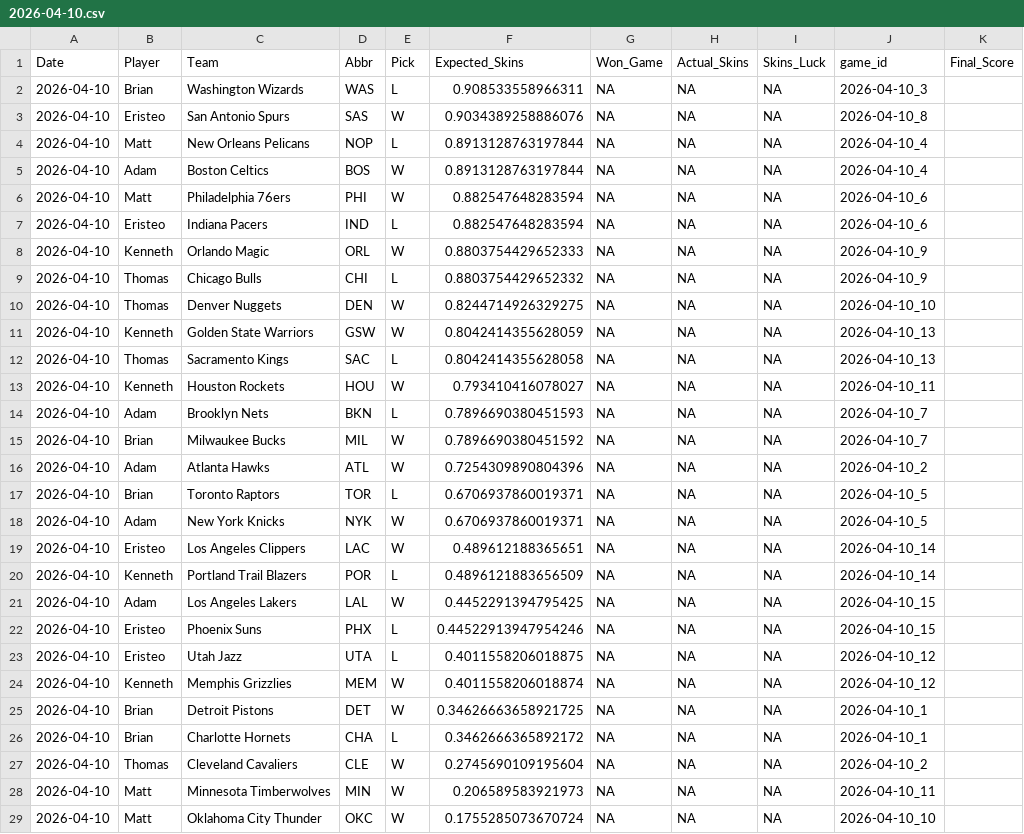
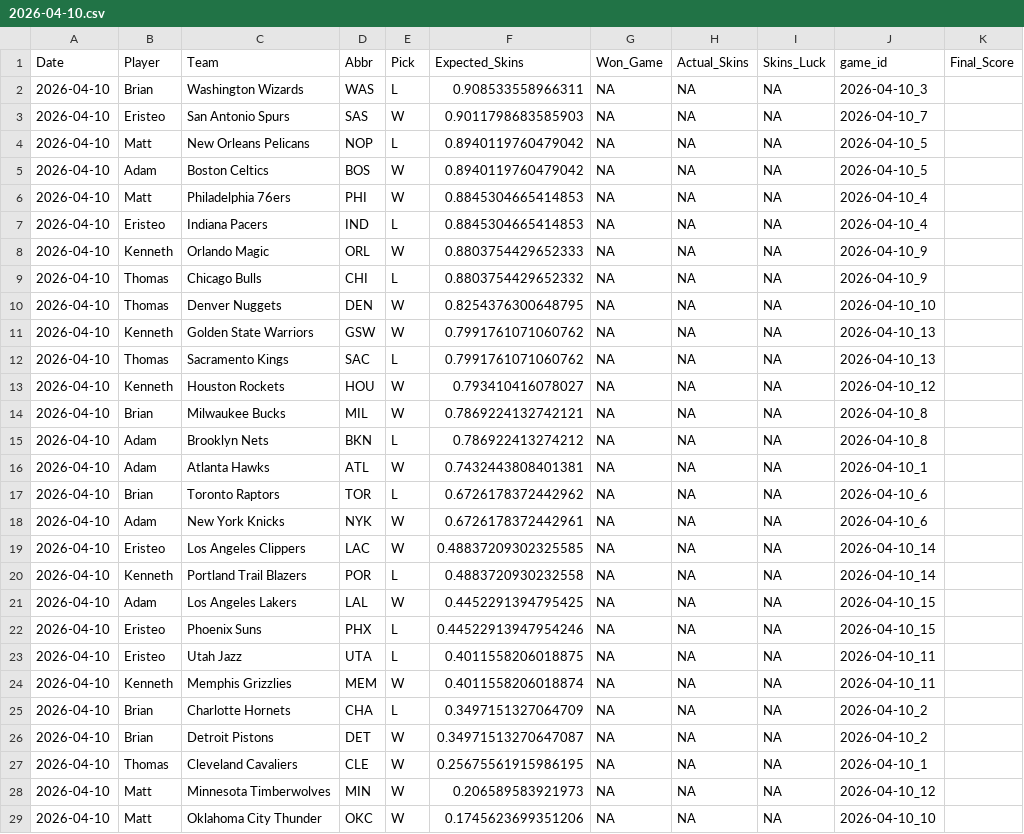
Before and after one commit to ejperez2/Daily-Skins-Matchups, a CSV file: skins_history/2026-04-10.csv, drawn as a sheet; only a part is shown; the diff covers the shown part only.

```diff
--- a/skins_history/2026-04-10.csv
+++ b/skins_history/2026-04-10.csv
@@ -2,28 +2,28 @@ Date,Player,Team,Abbr,Pick,Expected_Skins,Won_Game,Actual_Skins,Skins_Luck,game_
 2026-04-10,Brian,Washington Wizards,WAS,L,0.908533558966311,NA,NA,NA,2026-04-10_3,
-2026-04-10,Eristeo,San Antonio Spurs,SAS,W,0.9034389258886076,NA,NA,NA,2026-04-10_8,
-2026-04-10,Matt,New Orleans Pelicans,NOP,L,0.8913128763197844,NA,NA,NA,2026-04-10_4,
-2026-04-10,Adam,Boston Celtics,BOS,W,0.8913128763197844,NA,NA,NA,2026-04-10_4,
-2026-04-10,Matt,Philadelphia 76ers,PHI,W,0.882547648283594,NA,NA,NA,2026-04-10_6,
-2026-04-10,Eristeo,Indiana Pacers,IND,L,0.882547648283594,NA,NA,NA,2026-04-10_6,
+2026-04-10,Eristeo,San Antonio Spurs,SAS,W,0.9011798683585903,NA,NA,NA,2026-04-10_7,
+2026-04-10,Matt,New Orleans Pelicans,NOP,L,0.8940119760479042,NA,NA,NA,2026-04-10_5,
+2026-04-10,Adam,Boston Celtics,BOS,W,0.8940119760479042,NA,NA,NA,2026-04-10_5,
+2026-04-10,Matt,Philadelphia 76ers,PHI,W,0.8845304665414853,NA,NA,NA,2026-04-10_4,
+2026-04-10,Eristeo,Indiana Pacers,IND,L,0.8845304665414853,NA,NA,NA,2026-04-10_4,
 2026-04-10,Kenneth,Orlando Magic,ORL,W,0.8803754429652333,NA,NA,NA,2026-04-10_9,
 2026-04-10,Thomas,Chicago Bulls,CHI,L,0.8803754429652332,NA,NA,NA,2026-04-10_9,
-2026-04-10,Thomas,Denver Nuggets,DEN,W,0.8244714926329275,NA,NA,NA,2026-04-10_10,
-2026-04-10,Kenneth,Golden State Warriors,GSW,W,0.8042414355628059,NA,NA,NA,2026-04-10_13,
-2026-04-10,Thomas,Sacramento Kings,SAC,L,0.8042414355628058,NA,NA,NA,2026-04-10_13,
-2026-04-10,Kenneth,Houston Rockets,HOU,W,0.793410416078027,NA,NA,NA,2026-04-10_11,
-2026-04-10,Adam,Brooklyn Nets,BKN,L,0.7896690380451593,NA,NA,NA,2026-04-10_7,
-2026-04-10,Brian,Milwaukee Bucks,MIL,W,0.7896690380451592,NA,NA,NA,2026-04-10_7,
-2026-04-10,Adam,Atlanta Hawks,ATL,W,0.7254309890804396,NA,NA,NA,2026-04-10_2,
-2026-04-10,Brian,Toronto Raptors,TOR,L,0.6706937860019371,NA,NA,NA,2026-04-10_5,
-2026-04-10,Adam,New York Knicks,NYK,W,0.6706937860019371,NA,NA,NA,2026-04-10_5,
-2026-04-10,Eristeo,Los Angeles Clippers,LAC,W,0.489612188365651,NA,NA,NA,2026-04-10_14,
-2026-04-10,Kenneth,Portland Trail Blazers,POR,L,0.4896121883656509,NA,NA,NA,2026-04-10_14,
+2026-04-10,Thomas,Denver Nuggets,DEN,W,0.8254376300648795,NA,NA,NA,2026-04-10_10,
+2026-04-10,Kenneth,Golden State Warriors,GSW,W,0.7991761071060762,NA,NA,NA,2026-04-10_13,
+2026-04-10,Thomas,Sacramento Kings,SAC,L,0.7991761071060762,NA,NA,NA,2026-04-10_13,
+2026-04-10,Kenneth,Houston Rockets,HOU,W,0.793410416078027,NA,NA,NA,2026-04-10_12,
+2026-04-10,Brian,Milwaukee Bucks,MIL,W,0.7869224132742121,NA,NA,NA,2026-04-10_8,
+2026-04-10,Adam,Brooklyn Nets,BKN,L,0.786922413274212,NA,NA,NA,2026-04-10_8,
+2026-04-10,Adam,Atlanta Hawks,ATL,W,0.7432443808401381,NA,NA,NA,2026-04-10_1,
+2026-04-10,Brian,Toronto Raptors,TOR,L,0.6726178372442962,NA,NA,NA,2026-04-10_6,
+2026-04-10,Adam,New York Knicks,NYK,W,0.6726178372442961,NA,NA,NA,2026-04-10_6,
+2026-04-10,Eristeo,Los Angeles Clippers,LAC,W,0.48837209302325585,NA,NA,NA,2026-04-10_14,
+2026-04-10,Kenneth,Portland Trail Blazers,POR,L,0.4883720930232558,NA,NA,NA,2026-04-10_14,
 2026-04-10,Adam,Los Angeles Lakers,LAL,W,0.4452291394795425,NA,NA,NA,2026-04-10_15,
 2026-04-10,Eristeo,Phoenix Suns,PHX,L,0.44522913947954246,NA,NA,NA,2026-04-10_15,
-2026-04-10,Eristeo,Utah Jazz,UTA,L,0.4011558206018875,NA,NA,NA,2026-04-10_12,
-2026-04-10,Kenneth,Memphis Grizzlies,MEM,W,0.4011558206018874,NA,NA,NA,2026-04-10_12,
-2026-04-10,Brian,Detroit Pistons,DET,W,0.34626663658921725,NA,NA,NA,2026-04-10_1,
-2026-04-10,Brian,Charlotte Hornets,CHA,L,0.3462666365892172,NA,NA,NA,2026-04-10_1,
-2026-04-10,Thomas,Cleveland Cavaliers,CLE,W,0.2745690109195604,NA,NA,NA,2026-04-10_2,
-2026-04-10,Matt,Minnesota Timberwolves,MIN,W,0.206589583921973,NA,NA,NA,2026-04-10_11,
-2026-04-10,Matt,Oklahoma City Thunder,OKC,W,0.1755285073670724,NA,NA,NA,2026-04-10_10,
+2026-04-10,Eristeo,Utah Jazz,UTA,L,0.4011558206018875,NA,NA,NA,2026-04-10_11,
+2026-04-10,Kenneth,Memphis Grizzlies,MEM,W,0.4011558206018874,NA,NA,NA,2026-04-10_11,
+2026-04-10,Brian,Charlotte Hornets,CHA,L,0.3497151327064709,NA,NA,NA,2026-04-10_2,
+2026-04-10,Brian,Detroit Pistons,DET,W,0.34971513270647087,NA,NA,NA,2026-04-10_2,
+2026-04-10,Thomas,Cleveland Cavaliers,CLE,W,0.25675561915986195,NA,NA,NA,2026-04-10_1,
+2026-04-10,Matt,Minnesota Timberwolves,MIN,W,0.206589583921973,NA,NA,NA,2026-04-10_12,
+2026-04-10,Matt,Oklahoma City Thunder,OKC,W,0.1745623699351206,NA,NA,NA,2026-04-10_10,
```
Also changed, not shown: 2 edited cells elsewhere in this file.
